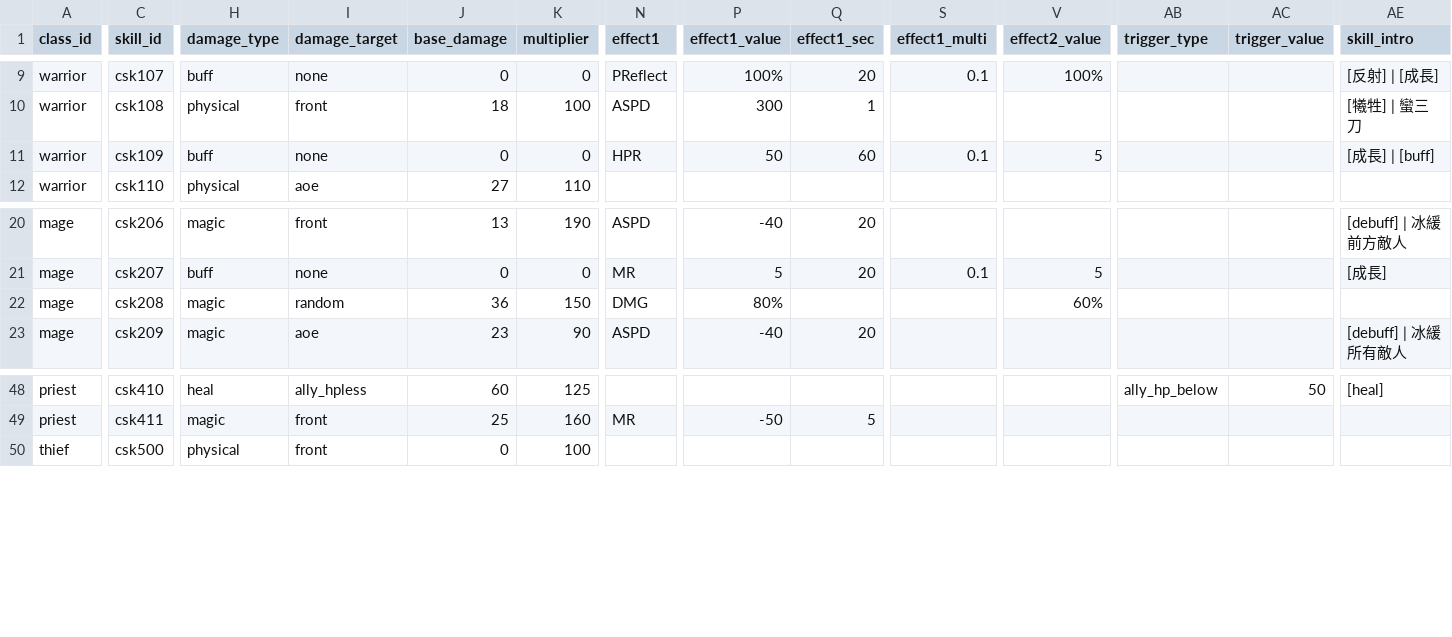
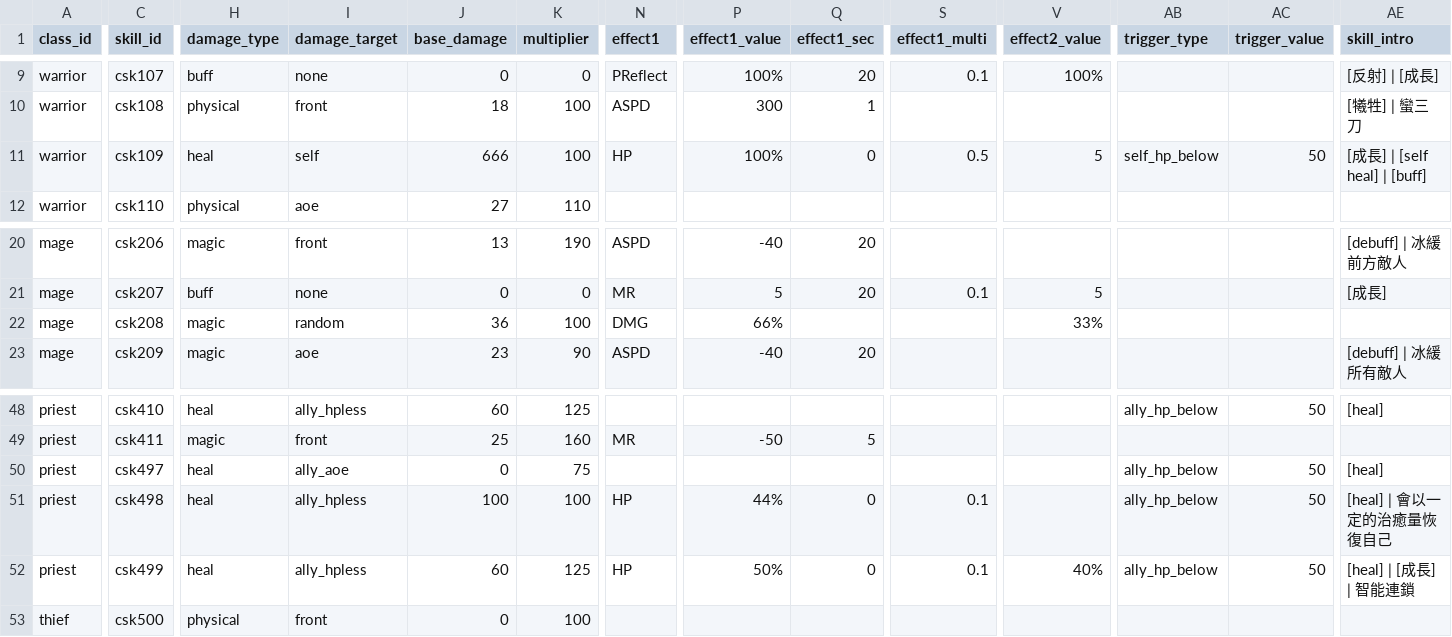
Before and after one commit to longagoseason/Dream-Crafter, a CSV file: source/character_skills - character_skills.csv, drawn as a sheet; only a part is shown, gaps mark what is left out; rows hold the shown columns only; the diff names each change by its address in the sheet, - before the commit and + after, or states it on an @@ line.

Commit message:
Add files via upload

```diff
--- a/source/character_skills - character_skills.csv
+++ b/source/character_skills - character_skills.csv
-H11 (damage_type): buff
+H11 (damage_type): heal
-I11 (damage_target): none
+I11 (damage_target): self
-J11 (base_damage): 0
+J11 (base_damage): 666
-K11 (multiplier): 0
+K11 (multiplier): 100
-N11 (effect1): HPR
+N11 (effect1): HP
-P11 (effect1_value): 50
+P11 (effect1_value): 100%
-Q11 (effect1_sec): 60
+Q11 (effect1_sec): 0
-S11 (effect1_multi): 0.1
+S11 (effect1_multi): 0.5
-AB11 (trigger_type): (empty)
+AB11 (trigger_type): self_hp_below
-AC11 (trigger_value): (empty)
+AC11 (trigger_value): 50
-AE11 (skill_intro): [成長] | [buff]
+AE11 (skill_intro): [成長] | [self heal] | [buff]
-K22 (multiplier): 150
+K22 (multiplier): 100
-P22 (effect1_value): 80%
+P22 (effect1_value): 66%
-V22 (effect2_value): 60%
+V22 (effect2_value): 33%
+row 50: priest | csk497 | heal | ally_aoe | 0 | 75 |  |  |  |  |  | ally_hp_below | 50 | [heal]
+row 51: priest | csk498 | heal | ally_hpless | 100 | 100 | HP | 44% | 0 | 0.1 |  | ally_hp_below | 50 | [heal] | 會以一定的治癒量恢復自己
+row 52: priest | csk499 | heal | ally_hpless | 60 | 125 | HP | 50% | 0 | 0.1 | 40% | ally_hp_below | 50 | [heal] | [成長] | 智能連鎖
```
